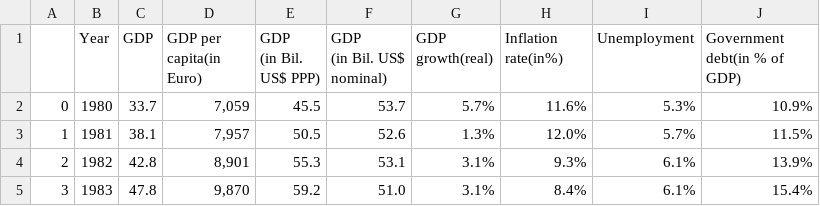
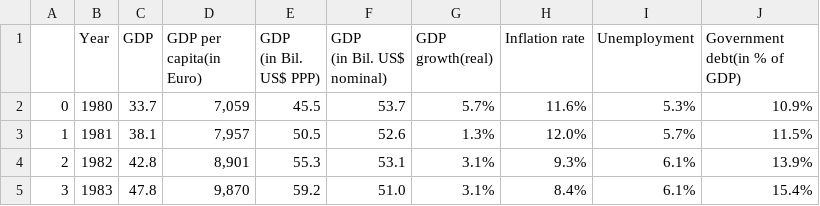
Before and after one commit to noob900/C-, a CSV file: economy_of_finland.csv, drawn as a sheet; only a part is shown.

```diff
--- a/economy_of_finland.csv
+++ b/economy_of_finland.csv
@@ -1,4 +1,4 @@
-,Year,GDP,GDP per capita(in Euro),"GDP
-(in Bil. US$ PPP)","GDP
-(in Bil. US$ nominal)",GDP growth(real),Inflation rate(in%),Unemployment,Government debt(in % of GDP)
+,Year,GDP,GDP per capita(in Euro),"GDP
+(in Bil. US$ PPP)","GDP
+(in Bil. US$ nominal)",GDP growth(real),Inflation rate,Unemployment,Government debt(in % of GDP)
 0,1980,33.7,"7,059","45.5","53.7",5.7%,11.6%,5.3%,10.9%
```
Also changed, not shown: 3 other files.
